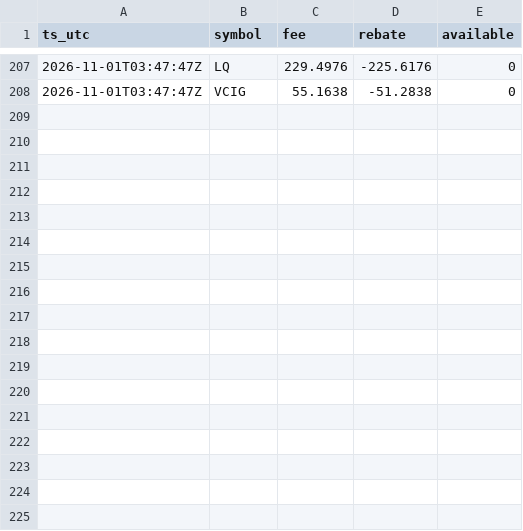
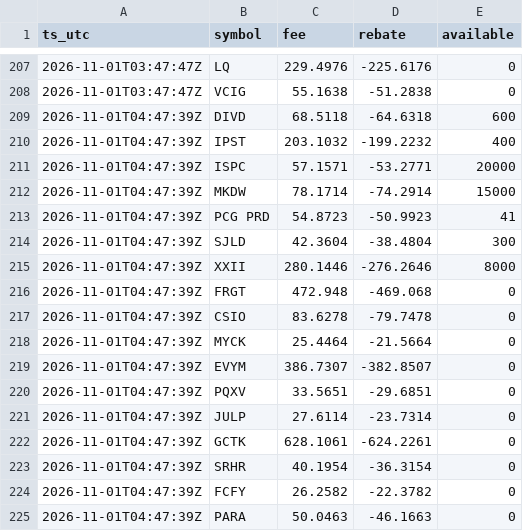
Before and after one commit to moyamiya55-dev/shortdata, a CSV file: data/ibkr/2026-11-01.csv, drawn as a sheet; only a part is shown, gaps mark what is left out; the diff names each change by its address in the sheet, - before the commit and + after, or states it on an @@ line.

Commit message:
ibkr 2026-11-01T04:47Z

```diff
--- a/data/ibkr/2026-11-01.csv
+++ b/data/ibkr/2026-11-01.csv
+row 209: 2026-11-01T04:47:39Z | DIVD | 68.5118 | -64.6318 | 600
+row 210: 2026-11-01T04:47:39Z | IPST | 203.1032 | -199.2232 | 400
+row 211: 2026-11-01T04:47:39Z | ISPC | 57.1571 | -53.2771 | 20000
+row 212: 2026-11-01T04:47:39Z | MKDW | 78.1714 | -74.2914 | 15000
+row 213: 2026-11-01T04:47:39Z | PCG PRD | 54.8723 | -50.9923 | 41
+row 214: 2026-11-01T04:47:39Z | SJLD | 42.3604 | -38.4804 | 300
+row 215: 2026-11-01T04:47:39Z | XXII | 280.1446 | -276.2646 | 8000
+row 216: 2026-11-01T04:47:39Z | FRGT | 472.948 | -469.068 | 0
+row 217: 2026-11-01T04:47:39Z | CSIO | 83.6278 | -79.7478 | 0
+row 218: 2026-11-01T04:47:39Z | MYCK | 25.4464 | -21.5664 | 0
+row 219: 2026-11-01T04:47:39Z | EVYM | 386.7307 | -382.8507 | 0
+row 220: 2026-11-01T04:47:39Z | PQXV | 33.5651 | -29.6851 | 0
+row 221: 2026-11-01T04:47:39Z | JULP | 27.6114 | -23.7314 | 0
+row 222: 2026-11-01T04:47:39Z | GCTK | 628.1061 | -624.2261 | 0
+row 223: 2026-11-01T04:47:39Z | SRHR | 40.1954 | -36.3154 | 0
+row 224: 2026-11-01T04:47:39Z | FCFY | 26.2582 | -22.3782 | 0
+row 225: 2026-11-01T04:47:39Z | PARA | 50.0463 | -46.1663 | 0
```
Also changed, not shown: 1 other file.
